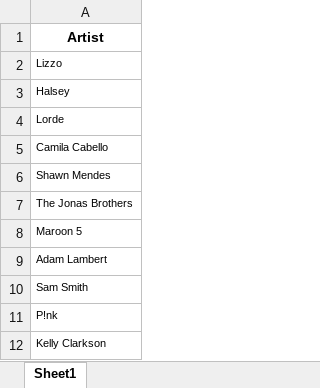
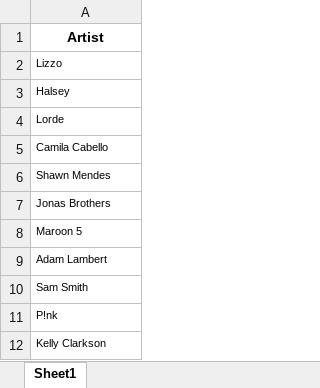
Before and after one commit to tylergleeson/kpop_analytics, an Excel workbook: data/artist_list_pop.xlsx, sheet Sheet1, drawn as a sheet; only a part is shown; values as stored, in another font and other column widths than the file's, no borders; conditional formats not drawn; the diff names each change by its address in the sheet, - before the commit and + after, or states it on an @@ line.

Commit message:
Update artist_list_pop.xlsx

```diff
--- a/data/artist_list_pop.xlsx (sheet Sheet1)
+++ b/data/artist_list_pop.xlsx (sheet Sheet1)
-A7: The Jonas Brothers
+A7: Jonas Brothers
```
